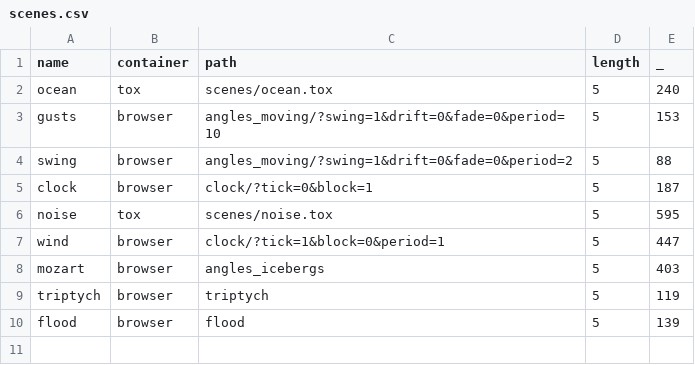
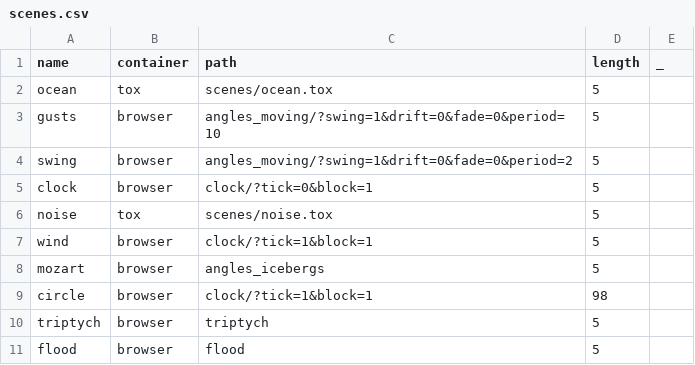
Before and after one commit to mimiyin/ehac, a CSV file: TD/scenes.csv, drawn as a sheet; addresses are those after the commit; the diff names each change by its address in the sheet, - before the commit and + after, or states it on an @@ line.

```diff
--- a/TD/scenes.csv
+++ b/TD/scenes.csv
-E2 (_): 240
+E2 (_): (empty)
-E3 (_): 153
+E3 (_): (empty)
-E4 (_): 88
+E4 (_): (empty)
-E5 (_): 187
+E5 (_): (empty)
-E6 (_): 595
+E6 (_): (empty)
-C7 (path): clock/?tick=1&block=0&period=1
+C7 (path): clock/?tick=1&block=1
-E7 (_): 447
+E7 (_): (empty)
-E8 (_): 403
+E8 (_): (empty)
+row 9: circle | browser | clock/?tick=1&block=1 | 98
-E10 (_): 119
+E10 (_): (empty)
-E11 (_): 139
+E11 (_): (empty)
```
Also changed, not shown: 2 other files.
